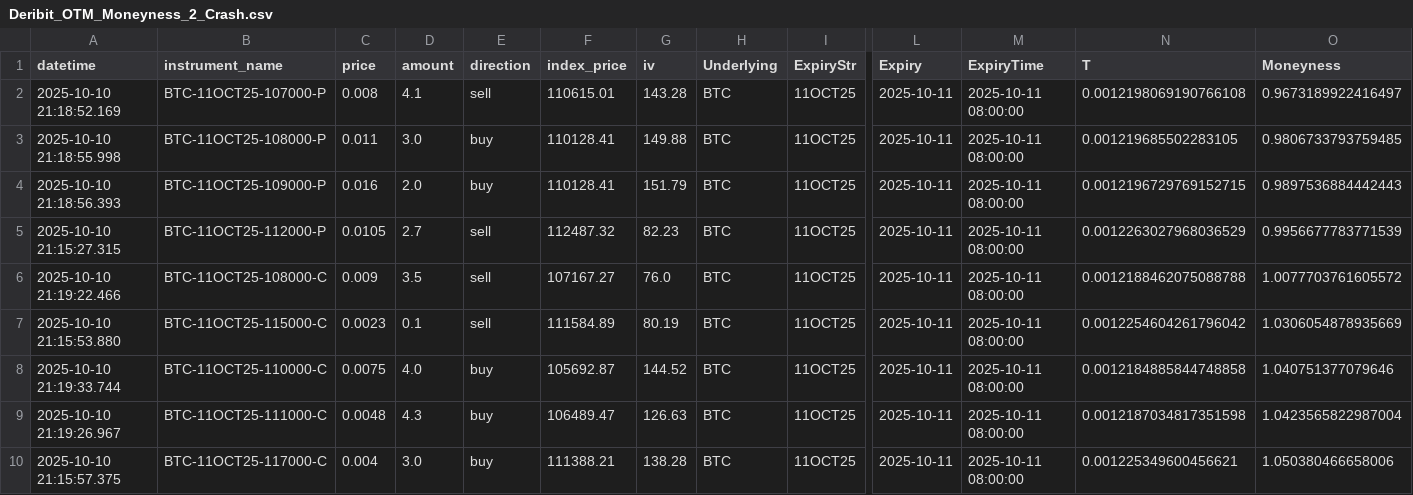
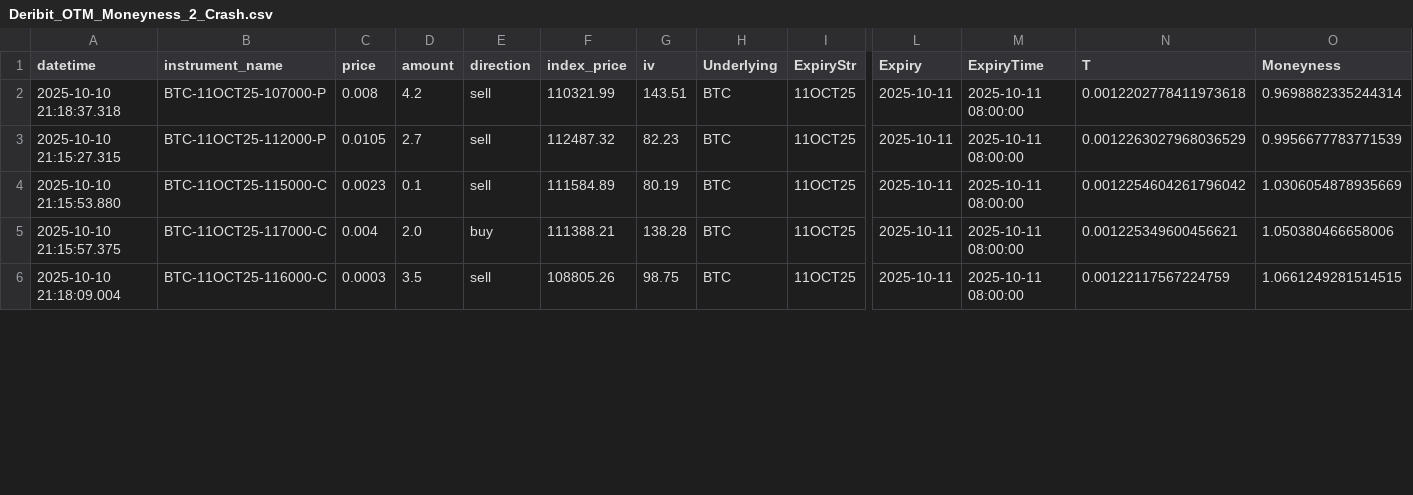
Before and after one commit to Lonelygarden/Project_sv32_EMC, a CSV file: Deribit_OTM_Moneyness_2_Crash.csv, drawn as a sheet; only a part is shown, gaps mark what is left out; the shorter side is filled out with more unchanged rows; removed rows and columns are numbered as before the commit, all else as after; rows hold the shown columns only; the diff covers the shown part only; the diff names each change by its address in the sheet, - before the commit and + after, or states it on an @@ line.

```diff
--- a/Deribit_OTM_Moneyness_2_Crash.csv
+++ b/Deribit_OTM_Moneyness_2_Crash.csv
-A2 (datetime): 2025-10-10 21:18:52.169
+A2 (datetime): 2025-10-10 21:18:37.318
-D2 (amount): 4.1
+D2 (amount): 4.2
-F2 (index_price): 110615.01
+F2 (index_price): 110321.99
-G2 (iv): 143.28
+G2 (iv): 143.51
-N2 (T): 0.0012198069190766108
+N2 (T): 0.0012202778411973618
-O2 (Moneyness): 0.9673189922416497
+O2 (Moneyness): 0.9698882335244314
-row 3: 2025-10-10 21:18:55.998 | BTC-11OCT25-108000-P | 0.011 | 3.0 | buy | 110128.41 | 149.88 | BTC | 11OCT25 | 2025-10-11 | 2025-10-11 08:00:00 | 0.001219685502283105 | 0.9806733793759485
-row 4: 2025-10-10 21:18:56.393 | BTC-11OCT25-109000-P | 0.016 | 2.0 | buy | 110128.41 | 151.79 | BTC | 11OCT25 | 2025-10-11 | 2025-10-11 08:00:00 | 0.0012196729769152715 | 0.9897536884442443
-row 6: 2025-10-10 21:19:22.466 | BTC-11OCT25-108000-C | 0.009 | 3.5 | sell | 107167.27 | 76.0 | BTC | 11OCT25 | 2025-10-11 | 2025-10-11 08:00:00 | 0.0012188462075088788 | 1.0077703761605572
-row 8: 2025-10-10 21:19:33.744 | BTC-11OCT25-110000-C | 0.0075 | 4.0 | buy | 105692.87 | 144.52 | BTC | 11OCT25 | 2025-10-11 | 2025-10-11 08:00:00 | 0.0012184885844748858 | 1.040751377079646
-row 9: 2025-10-10 21:19:26.967 | BTC-11OCT25-111000-C | 0.0048 | 4.3 | buy | 106489.47 | 126.63 | BTC | 11OCT25 | 2025-10-11 | 2025-10-11 08:00:00 | 0.0012187034817351598 | 1.0423565822987004
-D5 (amount): 3.0
+D5 (amount): 2.0
```
Also changed, not shown: 1 removed row and 14 edited cells elsewhere in this file, Deribit_OTM_Moneyness_1_Pre_Shock.csv, Deribit_OTM_Moneyness_3_Recovery.csv, 22 other files.
